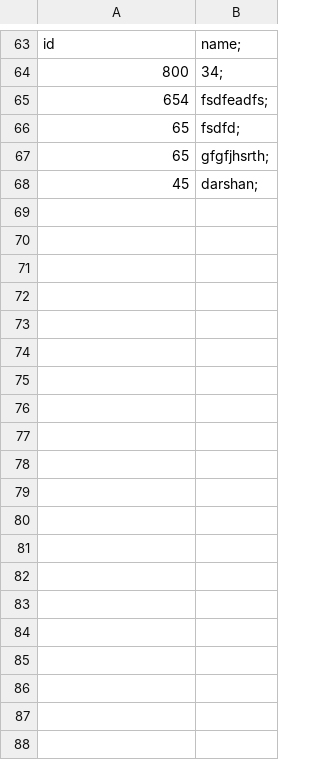
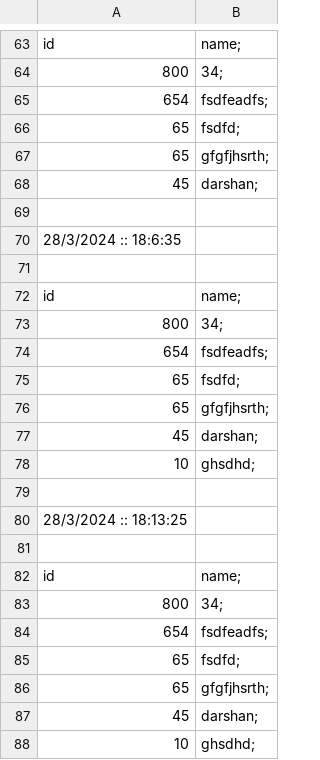
Before and after one commit to DarshanChandegara/EmployeeDatabase, a CSV file: EmployeeDatabase/BackUp/demo.csv, drawn as a sheet; only a part is shown, gaps mark what is left out; the diff covers the shown part only.

```diff
--- a/EmployeeDatabase/BackUp/demo.csv
+++ b/EmployeeDatabase/BackUp/demo.csv
@@ -68 +68,21 @@ id,name;
 45,darshan;
+
+28/3/2024 :: 18:6:35
+
+id,name;
+800,34;
+654,fsdfeadfs;
+65,fsdfd;
+65,gfgfjhsrth;
+45,darshan;
+10,ghsdhd;
+
+28/3/2024 :: 18:13:25
+
+id,name;
+800,34;
+654,fsdfeadfs;
+65,fsdfd;
+65,gfgfjhsrth;
+45,darshan;
+10,ghsdhd;
```
Also changed, not shown: 10 added rows elsewhere in this file, EmployeeDatabase/BackUp/Department.csv, EmployeeDatabase/BackUp/Employee.csv, 23 other files.
